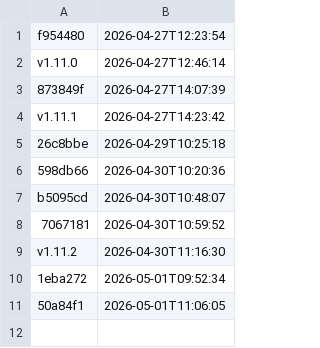
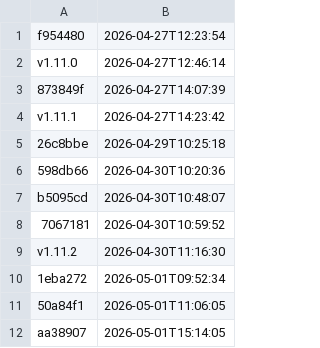
Before and after one commit to uk-gov-mirror/nhsdigital.electronic-prescription-service-account-resources, a CSV file: _data/dev_account-resources-cdk-us_us-east-1_deployments.csv, drawn as a sheet; the diff names each change by its address in the sheet, - before the commit and + after, or states it on an @@ line.

```diff
--- a/_data/dev_account-resources-cdk-us_us-east-1_deployments.csv
+++ b/_data/dev_account-resources-cdk-us_us-east-1_deployments.csv
+row 12: aa38907 | 2026-05-01T15:14:05
```
Also changed, not shown: 1 other file.
